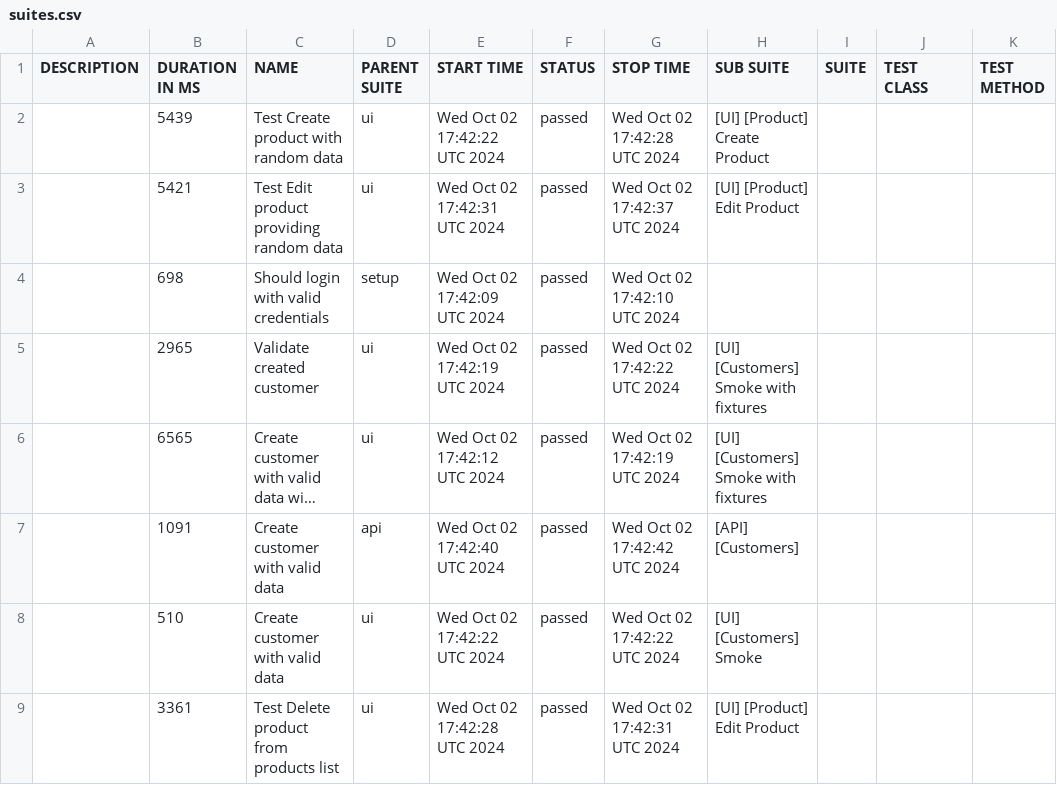
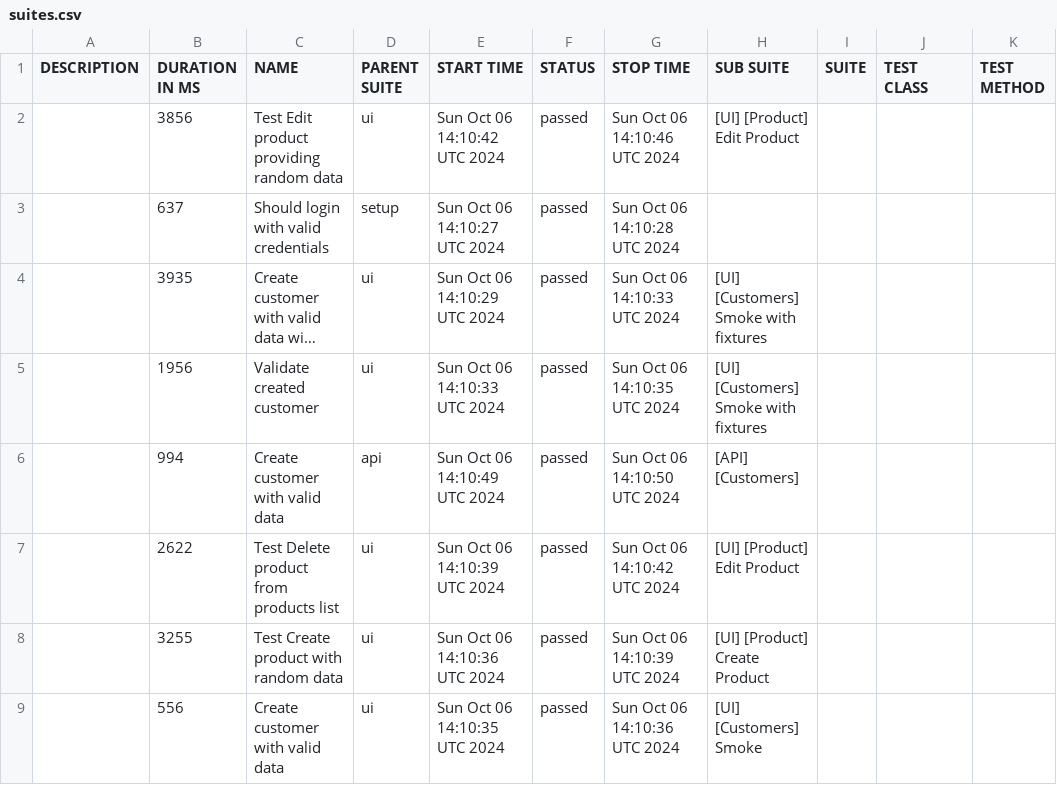
Before and after one commit to Maximus2806/SPortal_PW_Project, a CSV file: allure-report/data/suites.csv, drawn as a sheet; long unchanged cells end in …; removed rows and columns are numbered as before the commit, all else as after; the diff names each change by its address in the sheet, - before the commit and + after, or states it on an @@ line.

```diff
--- a/allure-report/data/suites.csv
+++ b/allure-report/data/suites.csv
-row 2:  | 5439 | Test Create product with random data | ui | Wed Oct 02 17:42:22 UTC 2024 | passed | Wed Oct 02 17:42:28 UTC 2024 | [UI] [Product] Create Product
-B2 (DURATION IN MS): 5421
+B2 (DURATION IN MS): 3856
-E2 (START TIME): Wed Oct 02 17:42:31 UTC 2024
+E2 (START TIME): Sun Oct 06 14:10:42 UTC 2024
-G2 (STOP TIME): Wed Oct 02 17:42:37 UTC 2024
+G2 (STOP TIME): Sun Oct 06 14:10:46 UTC 2024
-B3 (DURATION IN MS): 698
+B3 (DURATION IN MS): 637
-E3 (START TIME): Wed Oct 02 17:42:09 UTC 2024
+E3 (START TIME): Sun Oct 06 14:10:27 UTC 2024
-G3 (STOP TIME): Wed Oct 02 17:42:10 UTC 2024
+G3 (STOP TIME): Sun Oct 06 14:10:28 UTC 2024
-row 5:  | 2965 | Validate created customer | ui | Wed Oct 02 17:42:19 UTC 2024 | passed | Wed Oct 02 17:42:22 UTC 2024 | [UI] [Customers] Smoke with fixtures
-B4 (DURATION IN MS): 6565
+B4 (DURATION IN MS): 3935
-E4 (START TIME): Wed Oct 02 17:42:12 UTC 2024
+E4 (START TIME): Sun Oct 06 14:10:29 UTC 2024
-G4 (STOP TIME): Wed Oct 02 17:42:19 UTC 2024
+G4 (STOP TIME): Sun Oct 06 14:10:33 UTC 2024
+row 5:  | 1956 | Validate created customer | ui | Sun Oct 06 14:10:33 UTC 2024 | passed | Sun Oct 06 14:10:35 UTC 2024 | [UI] [Customers] Smoke with fixtures
-B6 (DURATION IN MS): 1091
+B6 (DURATION IN MS): 994
-E6 (START TIME): Wed Oct 02 17:42:40 UTC 2024
+E6 (START TIME): Sun Oct 06 14:10:49 UTC 2024
-G6 (STOP TIME): Wed Oct 02 17:42:42 UTC 2024
+G6 (STOP TIME): Sun Oct 06 14:10:50 UTC 2024
-row 8:  | 510 | Create customer with valid data | ui | Wed Oct 02 17:42:22 UTC 2024 | passed | Wed Oct 02 17:42:22 UTC 2024 | [UI] [Customers] Smoke
-B7 (DURATION IN MS): 3361
+B7 (DURATION IN MS): 2622
-E7 (START TIME): Wed Oct 02 17:42:28 UTC 2024
+E7 (START TIME): Sun Oct 06 14:10:39 UTC 2024
-G7 (STOP TIME): Wed Oct 02 17:42:31 UTC 2024
+G7 (STOP TIME): Sun Oct 06 14:10:42 UTC 2024
+row 8:  | 3255 | Test Create product with random data | ui | Sun Oct 06 14:10:36 UTC 2024 | passed | Sun Oct 06 14:10:39 UTC 2024 | [UI] [Product] Create Product
+row 9:  | 556 | Create customer with valid data | ui | Sun Oct 06 14:10:35 UTC 2024 | passed | Sun Oct 06 14:10:36 UTC 2024 | [UI] [Customers] Smoke
```
Also changed, not shown: 32 other files.
